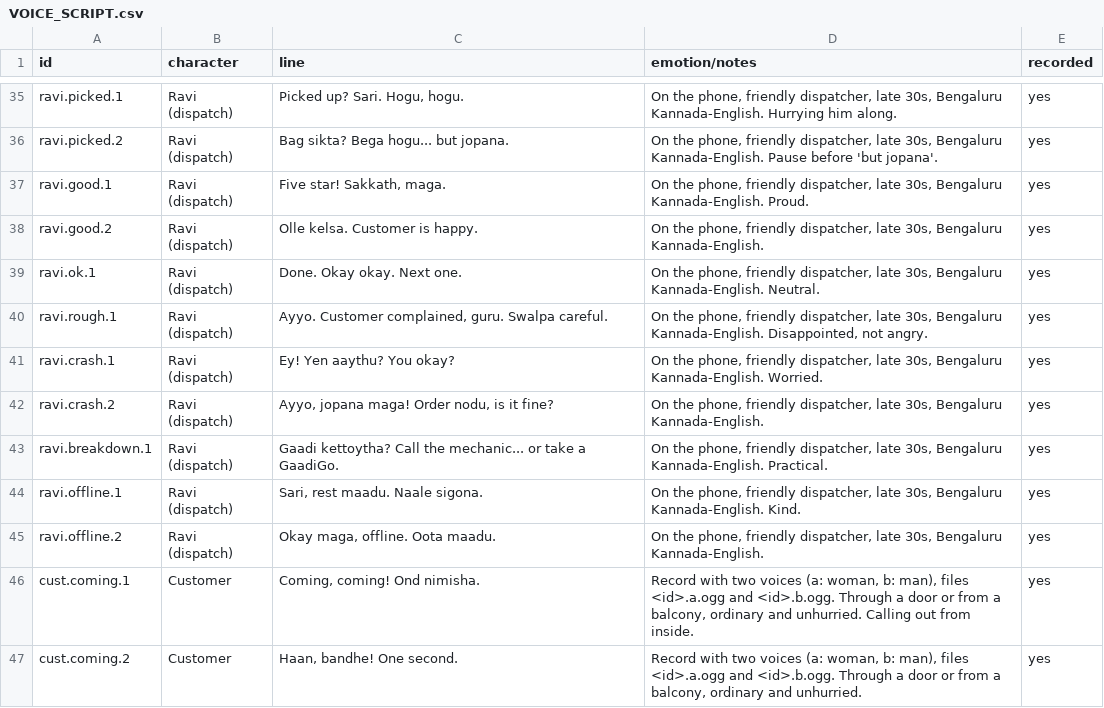
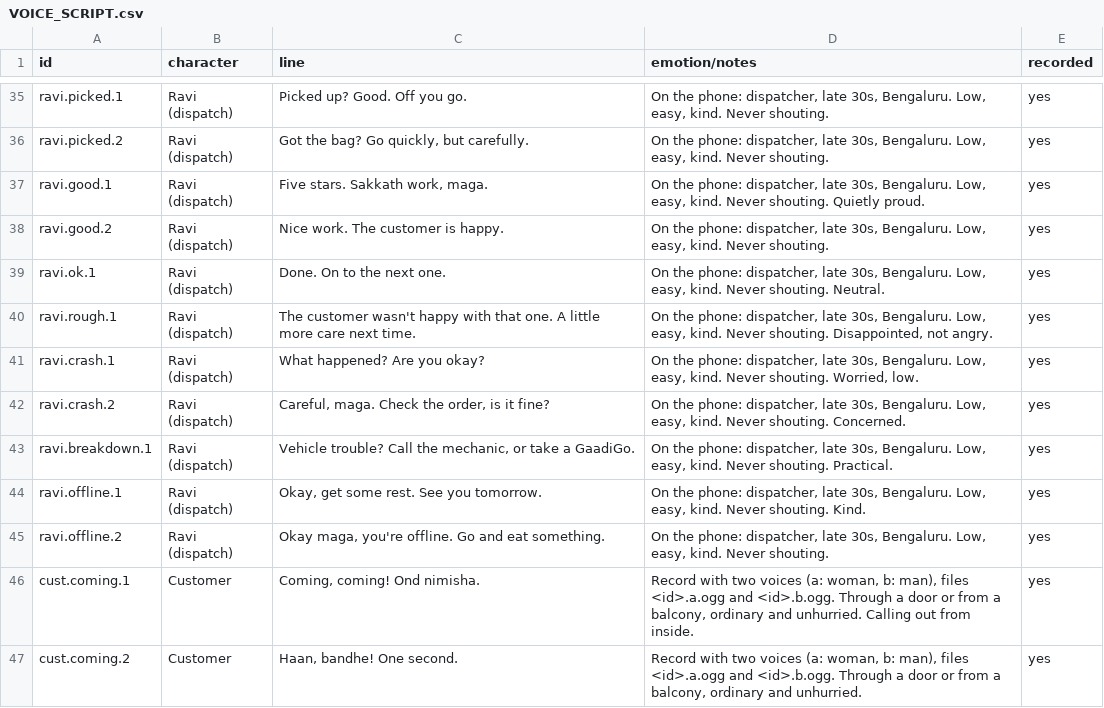
Before and after one commit to mimansha-swarup/deliver-it, a CSV file: VOICE_SCRIPT.csv, drawn as a sheet; only a part is shown, gaps mark what is left out; the diff covers the shown part only.

```diff
--- a/VOICE_SCRIPT.csv
+++ b/VOICE_SCRIPT.csv
@@ -35,12 +35,12 @@
-"ravi.picked.1","Ravi (dispatch)","Picked up? Sari. Hogu, hogu.","On the phone, friendly dispatcher, late 30s, Bengaluru Kannada-English. Hurrying him along.","yes"
-"ravi.picked.2","Ravi (dispatch)","Bag sikta? Bega hogu... but jopana.","On the phone, friendly dispatcher, late 30s, Bengaluru Kannada-English. Pause before 'but jopana'.","yes"
-"ravi.good.1","Ravi (dispatch)","Five star! Sakkath, maga.","On the phone, friendly dispatcher, late 30s, Bengaluru Kannada-English. Proud.","yes"
-"ravi.good.2","Ravi (dispatch)","Olle kelsa. Customer is happy.","On the phone, friendly dispatcher, late 30s, Bengaluru Kannada-English. ","yes"
-"ravi.ok.1","Ravi (dispatch)","Done. Okay okay. Next one.","On the phone, friendly dispatcher, late 30s, Bengaluru Kannada-English. Neutral.","yes"
-"ravi.rough.1","Ravi (dispatch)","Ayyo. Customer complained, guru. Swalpa careful.","On the phone, friendly dispatcher, late 30s, Bengaluru Kannada-English. Disappointed, not angry.","yes"
-"ravi.crash.1","Ravi (dispatch)","Ey! Yen aaythu? You okay?","On the phone, friendly dispatcher, late 30s, Bengaluru Kannada-English. Worried.","yes"
-"ravi.crash.2","Ravi (dispatch)","Ayyo, jopana maga! Order nodu, is it fine?","On the phone, friendly dispatcher, late 30s, Bengaluru Kannada-English. ","yes"
-"ravi.breakdown.1","Ravi (dispatch)","Gaadi kettoytha? Call the mechanic... or take a GaadiGo.","On the phone, friendly dispatcher, late 30s, Bengaluru Kannada-English. Practical.","yes"
-"ravi.offline.1","Ravi (dispatch)","Sari, rest maadu. Naale sigona.","On the phone, friendly dispatcher, late 30s, Bengaluru Kannada-English. Kind.","yes"
-"ravi.offline.2","Ravi (dispatch)","Okay maga, offline. Oota maadu.","On the phone, friendly dispatcher, late 30s, Bengaluru Kannada-English. ","yes"
+"ravi.picked.1","Ravi (dispatch)","Picked up? Good. Off you go.","On the phone: dispatcher, late 30s, Bengaluru. Low, easy, kind. Never shouting.","yes"
+"ravi.picked.2","Ravi (dispatch)","Got the bag? Go quickly, but carefully.","On the phone: dispatcher, late 30s, Bengaluru. Low, easy, kind. Never shouting.","yes"
+"ravi.good.1","Ravi (dispatch)","Five stars. Sakkath work, maga.","On the phone: dispatcher, late 30s, Bengaluru. Low, easy, kind. Never shouting. Quietly proud.","yes"
+"ravi.good.2","Ravi (dispatch)","Nice work. The customer is happy.","On the phone: dispatcher, late 30s, Bengaluru. Low, easy, kind. Never shouting.","yes"
+"ravi.ok.1","Ravi (dispatch)","Done. On to the next one.","On the phone: dispatcher, late 30s, Bengaluru. Low, easy, kind. Never shouting. Neutral.","yes"
+"ravi.rough.1","Ravi (dispatch)","The customer wasn't happy with that one. A little more care next time.","On the phone: dispatcher, late 30s, Bengaluru. Low, easy, kind. Never shouting. Disappointed, not angry.","yes"
+"ravi.crash.1","Ravi (dispatch)","What happened? Are you okay?","On the phone: dispatcher, late 30s, Bengaluru. Low, easy, kind. Never shouting. Worried, low.","yes"
+"ravi.crash.2","Ravi (dispatch)","Careful, maga. Check the order, is it fine?","On the phone: dispatcher, late 30s, Bengaluru. Low, easy, kind. Never shouting. Concerned.","yes"
+"ravi.breakdown.1","Ravi (dispatch)","Vehicle trouble? Call the mechanic, or take a GaadiGo.","On the phone: dispatcher, late 30s, Bengaluru. Low, easy, kind. Never shouting. Practical.","yes"
+"ravi.offline.1","Ravi (dispatch)","Okay, get some rest. See you tomorrow.","On the phone: dispatcher, late 30s, Bengaluru. Low, easy, kind. Never shouting. Kind.","yes"
+"ravi.offline.2","Ravi (dispatch)","Okay maga, you're offline. Go and eat something.","On the phone: dispatcher, late 30s, Bengaluru. Low, easy, kind. Never shouting.","yes"
 "cust.coming.1","Customer","Coming, coming! Ond nimisha.","Record with two voices (a: woman, b: man), files <id>.a.ogg and <id>.b.ogg. Through a door or from a balcony, ordinary and unhurried. Calling out from inside.","yes"
```
Also changed, not shown: 66 edited cells elsewhere in this file, 51 other files.
